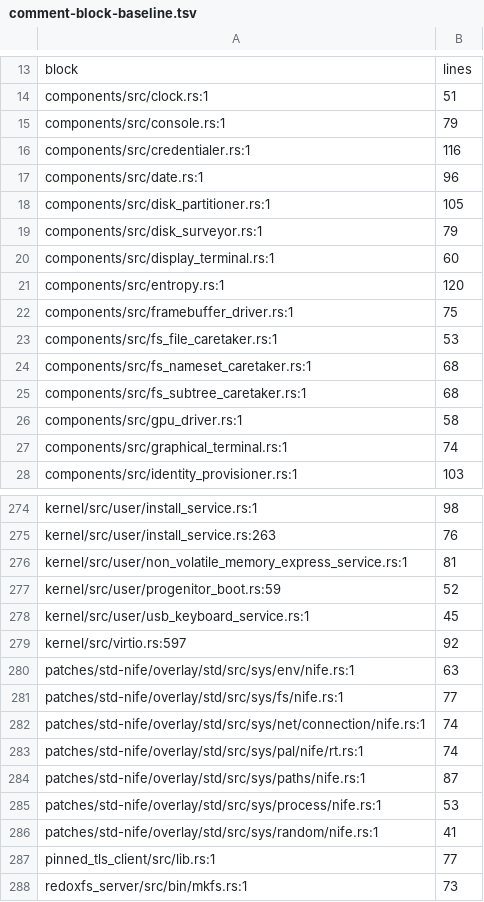
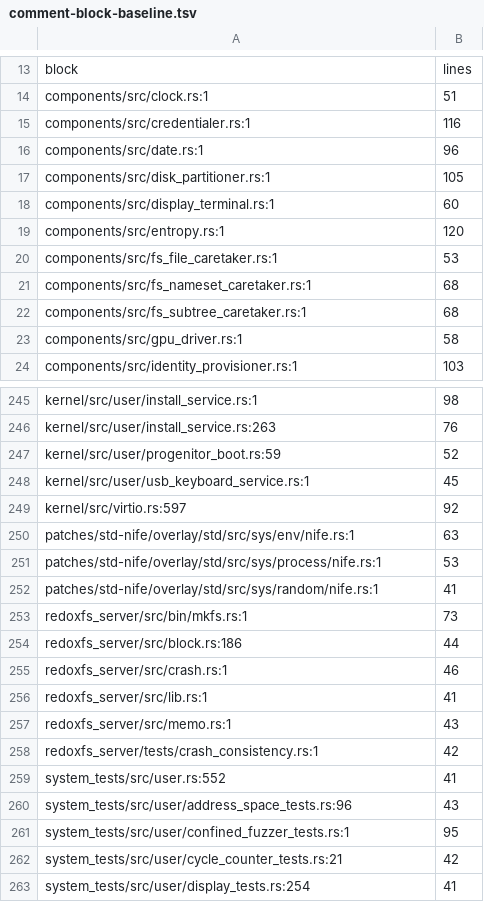
Before and after one commit to calef/nife, a TSV file: design/comment-block-baseline.tsv, drawn as a sheet; only a part is shown, gaps mark what is left out; the shorter side is filled out with more unchanged rows; the diff covers the shown part only; the diff names each change by its address in the sheet, - before the commit and + after, or states it on an @@ line.

```diff
--- a/design/comment-block-baseline.tsv
+++ b/design/comment-block-baseline.tsv
-row 15: components/src/console.rs:1 | 79
-row 19: components/src/disk_surveyor.rs:1 | 79
-row 22: components/src/framebuffer_driver.rs:1 | 75
-row 27: components/src/graphical_terminal.rs:1 | 74
-row 276: kernel/src/user/non_volatile_memory_express_service.rs:1 | 81
-row 281: patches/std-nife/overlay/std/src/sys/fs/nife.rs:1 | 77
-row 282: patches/std-nife/overlay/std/src/sys/net/connection/nife.rs:1 | 74
-row 283: patches/std-nife/overlay/std/src/sys/pal/nife/rt.rs:1 | 74
-row 284: patches/std-nife/overlay/std/src/sys/paths/nife.rs:1 | 87
-row 287: pinned_tls_client/src/lib.rs:1 | 77
```
Also changed, not shown: 27 removed rows elsewhere in this file, 37 other files.
